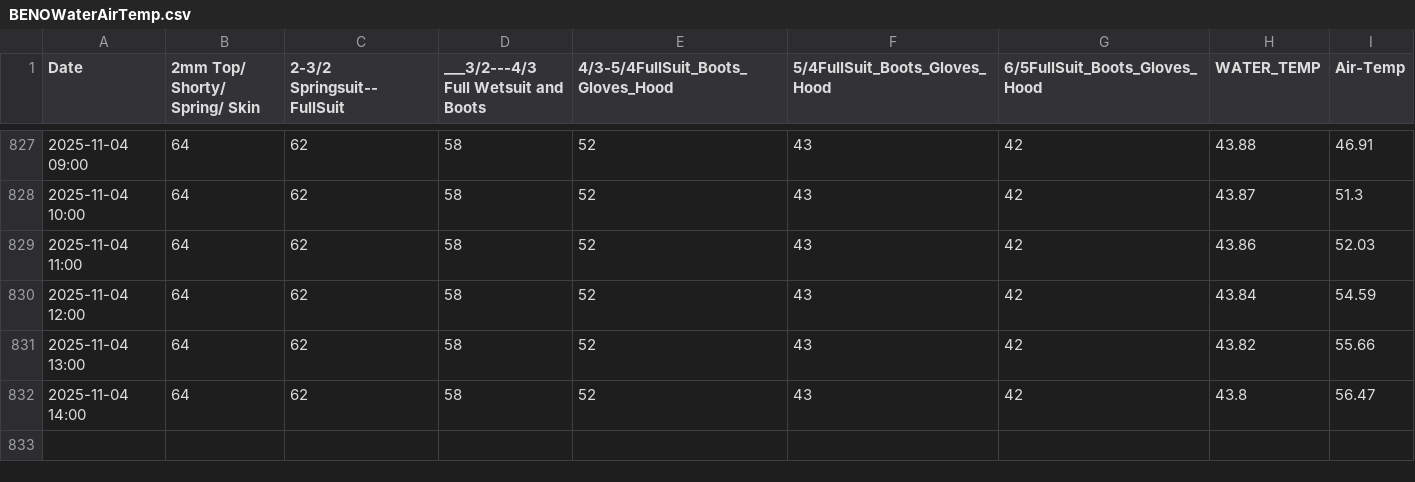
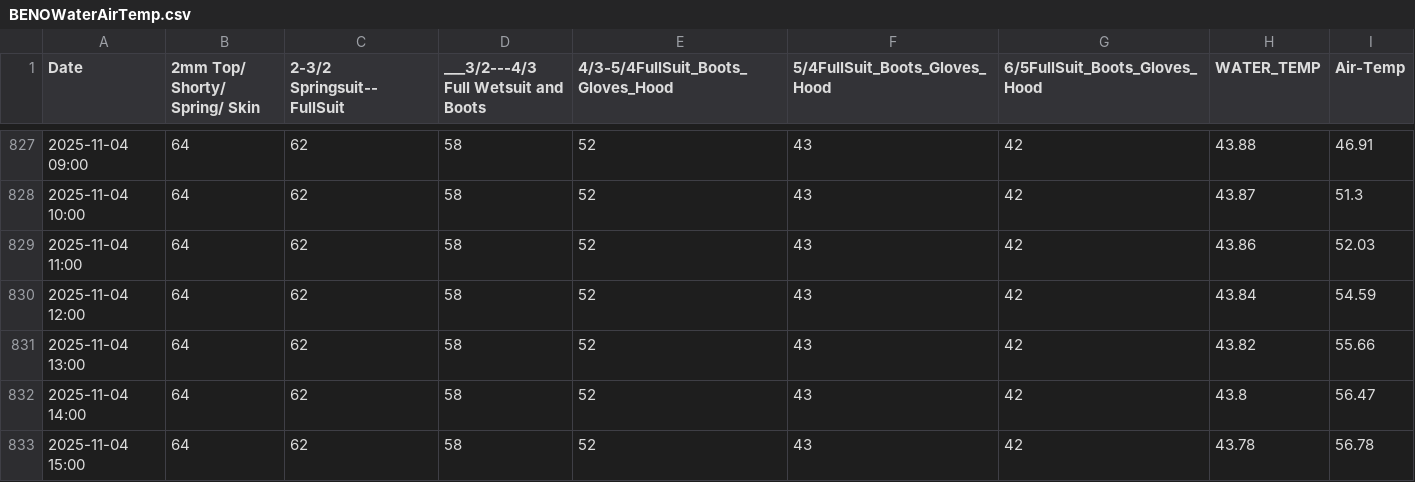
Before and after one commit to ksallee/Green-Wave-Report, a CSV file: static/BENOWaterAirTemp.csv, drawn as a sheet; only a part is shown, gaps mark what is left out; the diff names each change by its address in the sheet, - before the commit and + after, or states it on an @@ line.

Commit message:
Update CSV data

```diff
--- a/static/BENOWaterAirTemp.csv
+++ b/static/BENOWaterAirTemp.csv
+row 833: 2025-11-04 15:00 | 64 | 62 | 58 | 52 | 43 | 42 | 43.78 | 56.78
```
Also changed, not shown: static/WICO_BENO_CENO_ARNO_HEAD_LAPO.csv.
